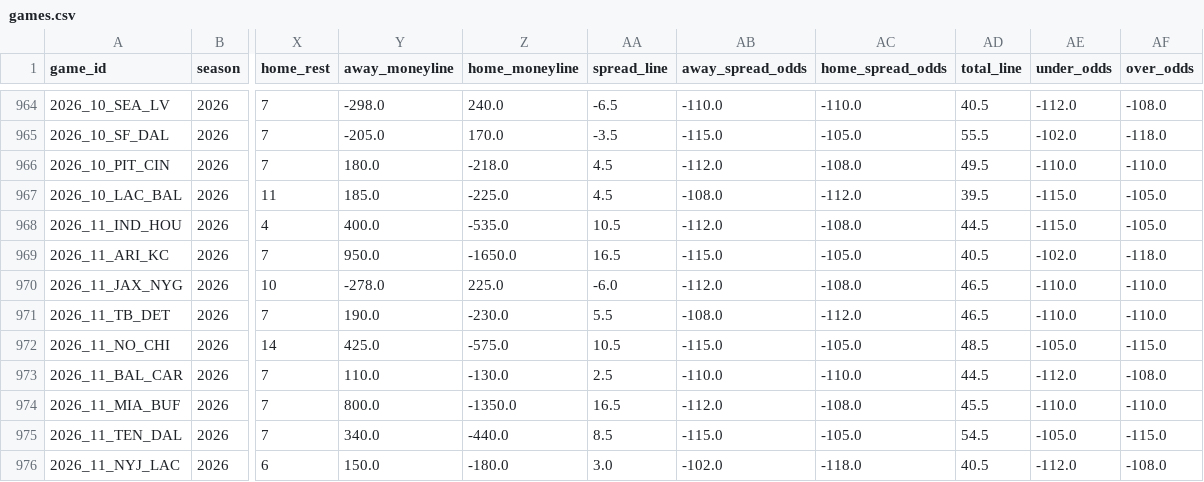
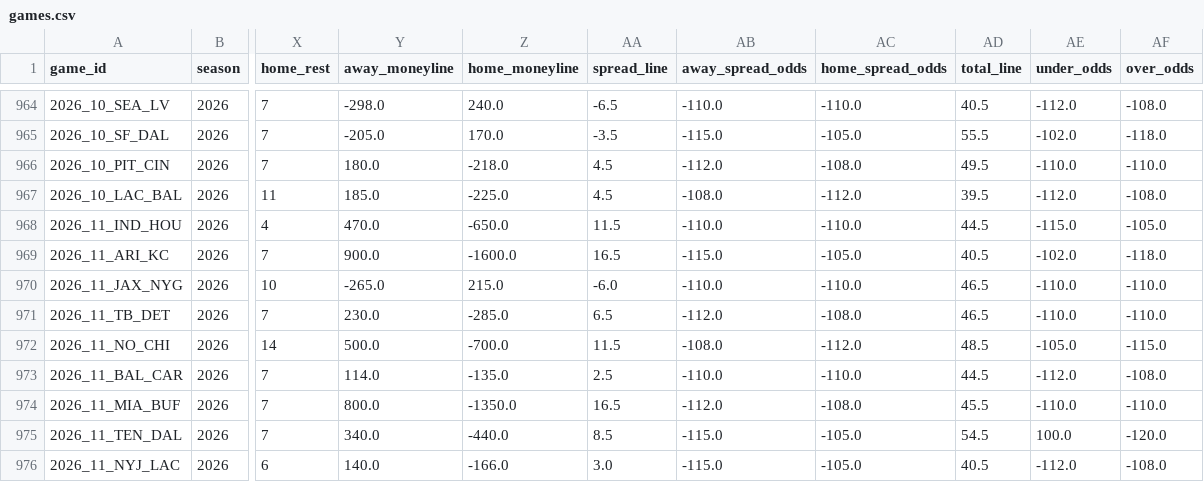
Before and after one commit to shane376/nfl-prediction-model, a CSV file: artifacts/games.csv, drawn as a sheet; only a part is shown, gaps mark what is left out; the diff covers the shown part only; the diff names each change by its address in the sheet, - before the commit and + after, or states it on an @@ line.

```diff
--- a/artifacts/games.csv
+++ b/artifacts/games.csv
-AE967 (under_odds): -115.0
+AE967 (under_odds): -112.0
-AF967 (over_odds): -105.0
+AF967 (over_odds): -108.0
-Y968 (away_moneyline): 400.0
+Y968 (away_moneyline): 470.0
-Z968 (home_moneyline): -535.0
+Z968 (home_moneyline): -650.0
-AA968 (spread_line): 10.5
+AA968 (spread_line): 11.5
-AB968 (away_spread_odds): -112.0
+AB968 (away_spread_odds): -110.0
-AC968 (home_spread_odds): -108.0
+AC968 (home_spread_odds): -110.0
-Y969 (away_moneyline): 950.0
+Y969 (away_moneyline): 900.0
-Z969 (home_moneyline): -1650.0
+Z969 (home_moneyline): -1600.0
-Y970 (away_moneyline): -278.0
+Y970 (away_moneyline): -265.0
-Z970 (home_moneyline): 225.0
+Z970 (home_moneyline): 215.0
-AB970 (away_spread_odds): -112.0
+AB970 (away_spread_odds): -110.0
-AC970 (home_spread_odds): -108.0
+AC970 (home_spread_odds): -110.0
-Y971 (away_moneyline): 190.0
+Y971 (away_moneyline): 230.0
-Z971 (home_moneyline): -230.0
+Z971 (home_moneyline): -285.0
-AA971 (spread_line): 5.5
+AA971 (spread_line): 6.5
-AB971 (away_spread_odds): -108.0
+AB971 (away_spread_odds): -112.0
-AC971 (home_spread_odds): -112.0
+AC971 (home_spread_odds): -108.0
-Y972 (away_moneyline): 425.0
+Y972 (away_moneyline): 500.0
-Z972 (home_moneyline): -575.0
+Z972 (home_moneyline): -700.0
-AA972 (spread_line): 10.5
+AA972 (spread_line): 11.5
-AB972 (away_spread_odds): -115.0
+AB972 (away_spread_odds): -108.0
-AC972 (home_spread_odds): -105.0
+AC972 (home_spread_odds): -112.0
-Y973 (away_moneyline): 110.0
+Y973 (away_moneyline): 114.0
-Z973 (home_moneyline): -130.0
+Z973 (home_moneyline): -135.0
-AE975 (under_odds): -105.0
+AE975 (under_odds): 100.0
-AF975 (over_odds): -115.0
+AF975 (over_odds): -120.0
-Y976 (away_moneyline): 150.0
+Y976 (away_moneyline): 140.0
-Z976 (home_moneyline): -180.0
+Z976 (home_moneyline): -166.0
-AB976 (away_spread_odds): -102.0
+AB976 (away_spread_odds): -115.0
-AC976 (home_spread_odds): -118.0
+AC976 (home_spread_odds): -105.0
```
Also changed, not shown: 11 edited cells elsewhere in this file, 2 other files.
